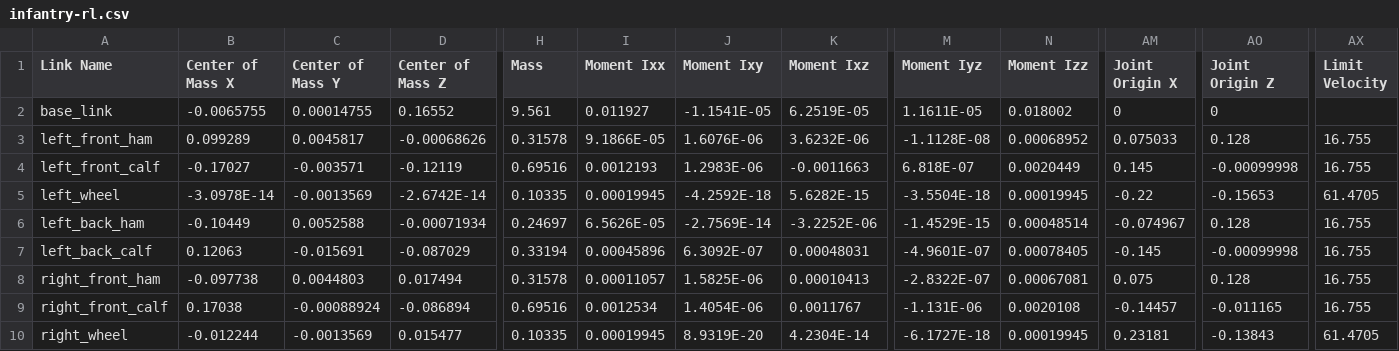
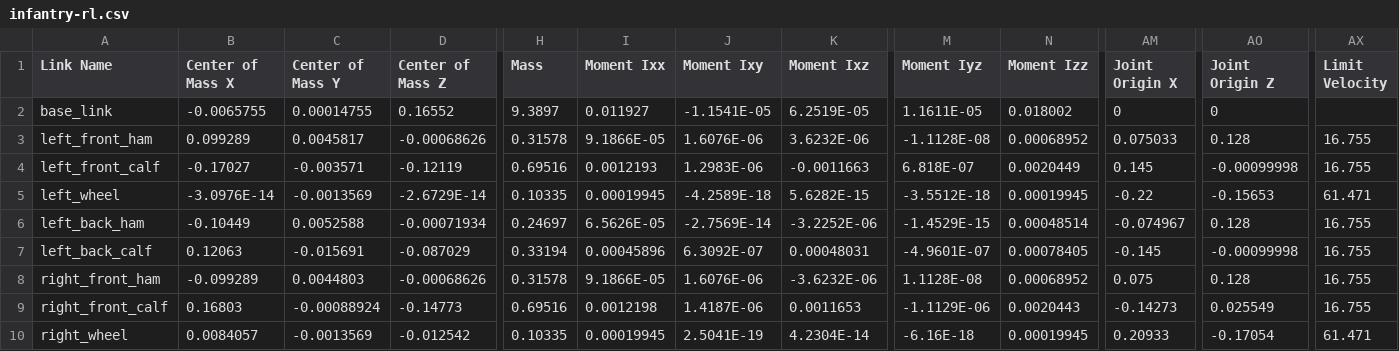
Before and after one commit to tjtjtjt04/infantry-rl, a CSV file: infantry-rl/urdf/infantry-rl.csv, drawn as a sheet; only a part is shown, gaps mark what is left out; the diff covers the shown part only; the diff names each change by its address in the sheet, - before the commit and + after, or states it on an @@ line.

```diff
--- a/infantry-rl/urdf/infantry-rl.csv
+++ b/infantry-rl/urdf/infantry-rl.csv
-H2 (Mass): 9.561
+H2 (Mass): 9.3897
-B5 (Center of Mass X): -3.0978E-14
+B5 (Center of Mass X): -3.0976E-14
-D5 (Center of Mass Z): -2.6742E-14
+D5 (Center of Mass Z): -2.6729E-14
-J5 (Moment Ixy): -4.2592E-18
+J5 (Moment Ixy): -4.2589E-18
-M5 (Moment Iyz): -3.5504E-18
+M5 (Moment Iyz): -3.5512E-18
-AX5 (Limit Velocity): 61.4705
+AX5 (Limit Velocity): 61.471
-B8 (Center of Mass X): -0.097738
+B8 (Center of Mass X): -0.099289
-D8 (Center of Mass Z): 0.017494
+D8 (Center of Mass Z): -0.00068626
-I8 (Moment Ixx): 0.00011057
+I8 (Moment Ixx): 9.1866E-05
-J8 (Moment Ixy): 1.5825E-06
+J8 (Moment Ixy): 1.6076E-06
-K8 (Moment Ixz): 0.00010413
+K8 (Moment Ixz): -3.6232E-06
-M8 (Moment Iyz): -2.8322E-07
+M8 (Moment Iyz): 1.1128E-08
-N8 (Moment Izz): 0.00067081
+N8 (Moment Izz): 0.00068952
-B9 (Center of Mass X): 0.17038
+B9 (Center of Mass X): 0.16803
-D9 (Center of Mass Z): -0.086894
+D9 (Center of Mass Z): -0.14773
-I9 (Moment Ixx): 0.0012534
+I9 (Moment Ixx): 0.0012198
-J9 (Moment Ixy): 1.4054E-06
+J9 (Moment Ixy): 1.4187E-06
-K9 (Moment Ixz): 0.0011767
+K9 (Moment Ixz): 0.0011653
-M9 (Moment Iyz): -1.131E-06
+M9 (Moment Iyz): -1.1129E-06
-N9 (Moment Izz): 0.0020108
+N9 (Moment Izz): 0.0020443
-AM9 (Joint Origin X): -0.14457
+AM9 (Joint Origin X): -0.14273
-AO9 (Joint Origin Z): -0.011165
+AO9 (Joint Origin Z): 0.025549
-B10 (Center of Mass X): -0.012244
+B10 (Center of Mass X): 0.0084057
-D10 (Center of Mass Z): 0.015477
+D10 (Center of Mass Z): -0.012542
-J10 (Moment Ixy): 8.9319E-20
+J10 (Moment Ixy): 2.5041E-19
-M10 (Moment Iyz): -6.1727E-18
+M10 (Moment Iyz): -6.16E-18
-AM10 (Joint Origin X): 0.23181
+AM10 (Joint Origin X): 0.20933
-AO10 (Joint Origin Z): -0.13843
+AO10 (Joint Origin Z): -0.17054
-AX10 (Limit Velocity): 61.4705
+AX10 (Limit Velocity): 61.471
```
Also changed, not shown: 16 edited cells elsewhere in this file, 12 other files.
